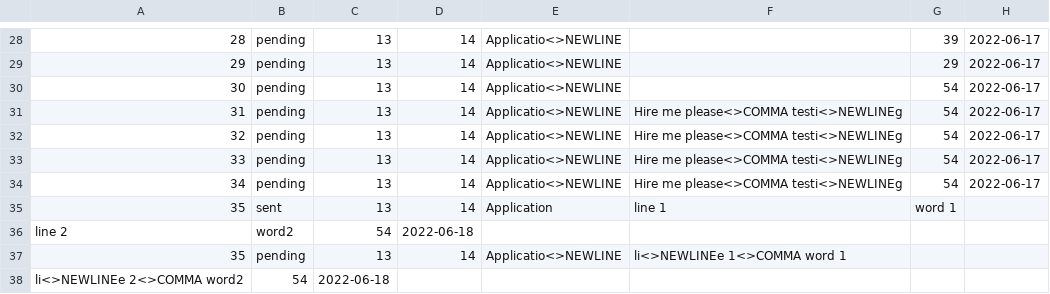
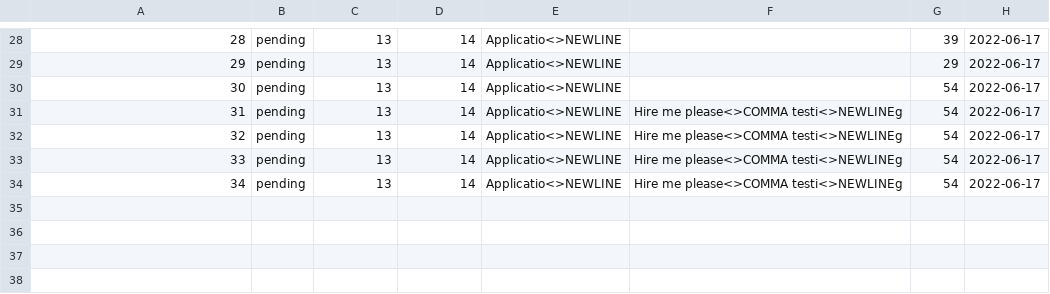
Before and after one commit to namyngu/JobSeekingSystem, a CSV file: messages.csv, drawn as a sheet; only a part is shown, gaps mark what is left out; the diff names each change by its address in the sheet, - before the commit and + after, or states it on an @@ line.

```diff
--- a/messages.csv
+++ b/messages.csv
-row 35: 35 | sent | 13 | 14 | Application | line 1 | word 1
-row 36: line 2 | word2 | 54 | 2022-06-18
-row 37: 35 | pending | 13 | 14 | Applicatio<>NEWLINE | li<>NEWLINEe 1<>COMMA word 1
-row 38: li<>NEWLINEe 2<>COMMA word2 | 54 | 2022-06-18
```
Also changed, not shown: 1 other file.
